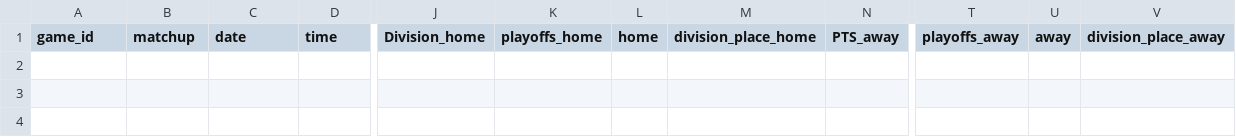
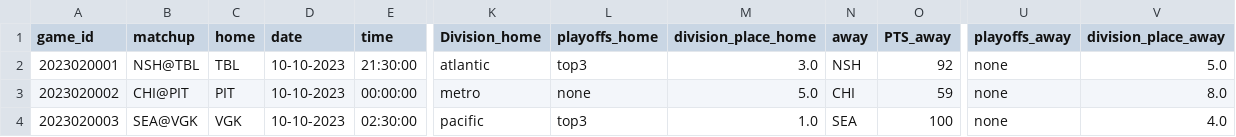
Before and after one commit to cassario/matchupData, a CSV file: df.csv, drawn as a sheet; only a part is shown, gaps mark what is left out; removed rows and columns are numbered as before the commit, all else as after; rows hold the shown columns only; the diff names each change by its address in the sheet, - before the commit and + after, or states it on an @@ line.

```diff
--- a/df.csv
+++ b/df.csv
+column C (home), empty
-column L (home), empty
+column N (away), empty
-column U (away), empty
+row 2: 2023020001 | NSH@TBL | TBL | 10-10-2023 | 21:30:00 | atlantic | top3 | 3.0 | NSH | 92 | none | 5.0
+row 3: 2023020002 | CHI@PIT | PIT | 10-10-2023 | 00:00:00 | metro | none | 5.0 | CHI | 59 | none | 8.0
+row 4: 2023020003 | SEA@VGK | VGK | 10-10-2023 | 02:30:00 | pacific | top3 | 1.0 | SEA | 100 | none | 4.0
```
Also changed, not shown: 3 other files.
